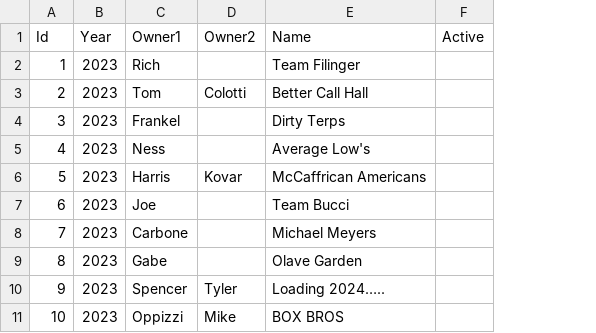
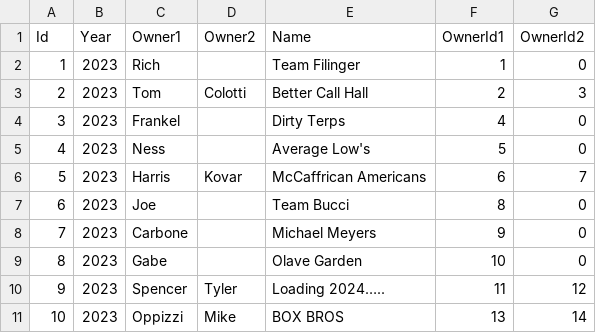
Before and after one commit to robinfilinger/BBFF, a CSV file: RawData/TeamNames.csv, drawn as a sheet; removed rows and columns are numbered as before the commit, all else as after; the diff names each change by its address in the sheet, - before the commit and + after, or states it on an @@ line.

```diff
--- a/RawData/TeamNames.csv
+++ b/RawData/TeamNames.csv
-column F (Active), empty
+column F (OwnerId1), rows 2-11: 1 | 2 | 4 | 5 | 6 | 8 | 9 | 10 | 11 | 13
+column G (OwnerId2), rows 2-11: 0 | 3 | 0 | 0 | 7 | 0 | 0 | 0 | 12 | 14
```
Also changed, not shown: CompleteData/Historical/HistoricalStandings.csv, 1 other file.
